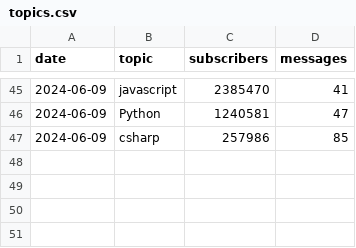
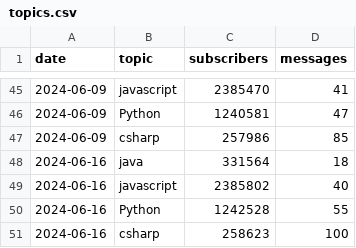
Before and after one commit to zreddit59/reddit-tech-trends, a CSV file: topics.csv, drawn as a sheet; only a part is shown, gaps mark what is left out; the diff names each change by its address in the sheet, - before the commit and + after, or states it on an @@ line.

Commit message:
Add csv

```diff
--- a/topics.csv
+++ b/topics.csv
+row 48: 2024-06-16 | java | 331564 | 18
+row 49: 2024-06-16 | javascript | 2385802 | 40
+row 50: 2024-06-16 | Python | 1242528 | 55
+row 51: 2024-06-16 | csharp | 258623 | 100
```
